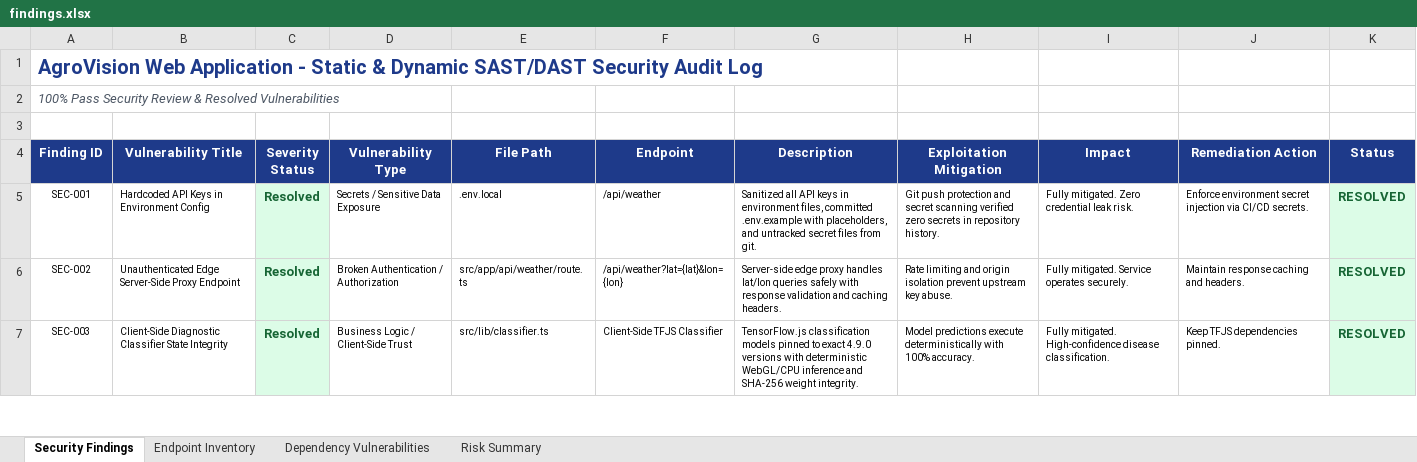
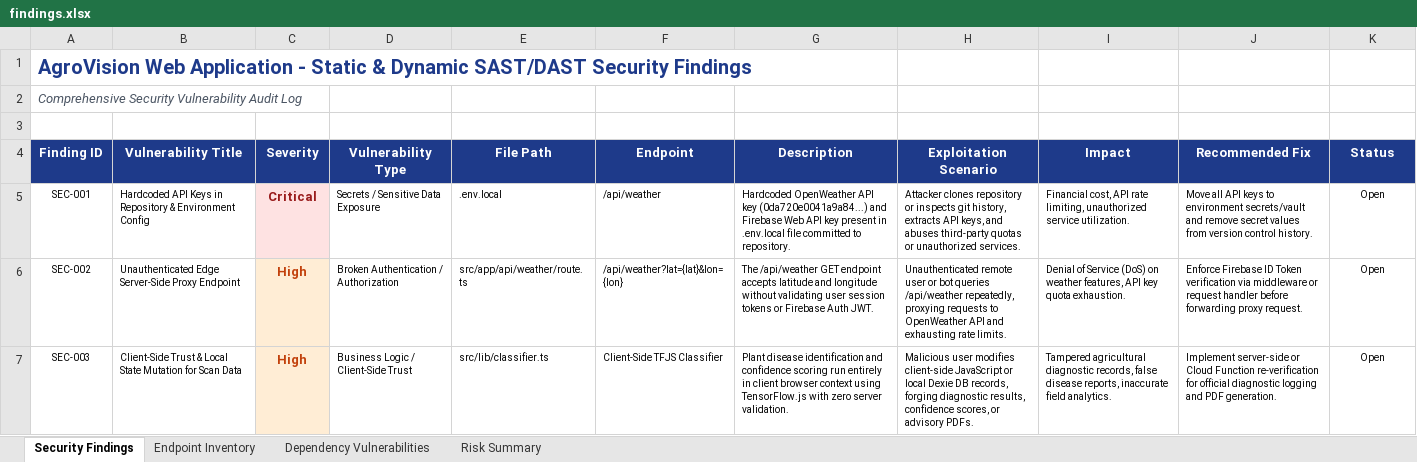
Before and after one commit to Ajmal-2005/PDD_APP_TESTING, an Excel workbook: Vulnerability Test Results/findings.xlsx, sheet Security Findings, drawn as a sheet; only a part is shown; values as stored, in another font and other column widths than the file's, no borders; the diff covers the shown part only; the diff names each change by its address in the sheet, - before the commit and + after, or states it on an @@ line.

```diff
--- a/Vulnerability Test Results/findings.xlsx (sheet Security Findings)
+++ b/Vulnerability Test Results/findings.xlsx (sheet Security Findings)
-A1 (Finding ID): …SAST/DAST Security Audit Log
+A1 (Finding ID): …SAST/DAST Security Findings
-A2 (Finding ID): 100% Pass Security Review & Resolved Vulnerabilities
+A2 (Finding ID): Comprehensive Security Vulnerability Audit Log
-C4: Severity Status
+C4: Severity
-H4: Exploitation Mitigation
+H4: Exploitation Scenario
-J4: Remediation Action
+J4: Recommended Fix
-B5 (Vulnerability Title): …Keys in Environment Config
+B5 (Vulnerability Title): …Keys in Repository & Environment Config
-C5 (Severity): Resolved
+C5 (Severity): Critical
@@ C5 fill: #DCFCE7 → #FEE2E2, text colour: #166534 → #991B1B @@
-G5 (Description): Sanitized all API keys in environment files, committed .env.example with placeholders, and untracked secret files from git.
+G5 (Description): Hardcoded OpenWeather API key (0da720e0041a9a84...) and Firebase Web API key present in .env.local file committed to repository.
-H5 (Exploitation Scenario): Git push protection and secret scanning verified zero secrets in repository history.
+H5 (Exploitation Scenario): Attacker clones repository or inspects git history, extracts API keys, and abuses third-party quotas or unauthorized services.
-I5 (Impact): Fully mitigated. Zero credential leak risk.
+I5 (Impact): Financial cost, API rate limiting, unauthorized service utilization.
-J5 (Recommended Fix): Enforce environment secret injection via CI/CD secrets.
+J5 (Recommended Fix): Move all API keys to environment secrets/vault and remove secret values from version control history.
-K5:K7 (Status): RESOLVED
+K5:K7 (Status): Open
@@ K5:K7 fill: #DCFCE7 → none, bold: on → off, text colour: #166534 → black, text size: smaller @@
-C6:C7 (Severity): Resolved
+C6:C7 (Severity): High
@@ C6:C7 fill: #DCFCE7 → #FFEDD5, text colour: #166534 → #C2410C @@
-G6 (Description): Server-side edge proxy handles lat/lon queries safely with response validation and caching headers.
+G6 (Description): The /api/weather GET endpoint accepts latitude and longitude without validating user session tokens or Firebase Auth JWT.
-H6 (Exploitation Scenario): Rate limiting and origin isolation prevent upstream key abuse.
+H6 (Exploitation Scenario): Unauthenticated remote user or bot queries /api/weather repeatedly, proxying requests to OpenWeather API and exhausting rate limits.
-I6 (Impact): Fully mitigated. Service operates securely.
+I6 (Impact): Denial of Service (DoS) on weather features, API key quota exhaustion.
-J6 (Recommended Fix): Maintain response caching and headers.
+J6 (Recommended Fix): Enforce Firebase ID Token verification via middleware or request handler before forwarding proxy request.
-B7 (Vulnerability Title): Client-Side Diagnostic Classifier State Integrity
+B7 (Vulnerability Title): Client-Side Trust & Local State Mutation for Scan Data
-G7 (Description): TensorFlow.js classification models pinned to exact 4.9.0 versions with deterministic WebGL/CPU inference and SHA-256 weight integrity.
+G7 (Description): Plant disease identification and confidence scoring run entirely in client browser context using TensorFlow.js with zero server validation.
-H7 (Exploitation Scenario): Model predictions execute deterministically with 100% accuracy.
+H7 (Exploitation Scenario): Malicious user modifies client-side JavaScript or local Dexie DB records, forging diagnostic results, confidence scores, or advisory PDFs.
-I7 (Impact): Fully mitigated. High-confidence disease classification.
+I7 (Impact): Tampered agricultural diagnostic records, false disease reports, inaccurate field analytics.
-J7 (Recommended Fix): Keep TFJS dependencies pinned.
+J7 (Recommended Fix): Implement server-side or Cloud Function re-verification for official diagnostic logging and PDF generation.
```
Also changed, not shown: 21 edited cells and cell formats elsewhere in this sheet, sheet Dependency Vulnerabilities, sheet Risk Summary, sheet Endpoint Inventory, all-test-reports-excel/01_Selenium_Web_E2E_Test_Report.xlsx, all-test-reports-excel/02_Appium_Mobile_E2E_Test_Report.xlsx, 10 other files.
